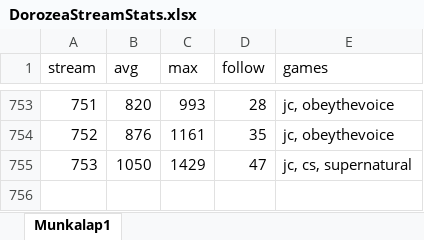
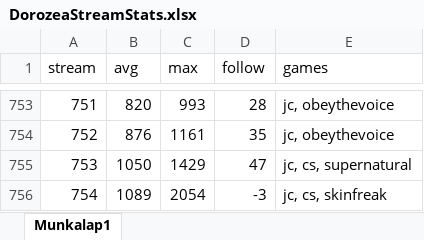
Before and after one commit to balintkardos/ChatlogDorozea, an Excel workbook: DorozeaStreamStats.xlsx, sheet Munkalap1, drawn as a sheet; only a part is shown, gaps mark what is left out; values as stored, in another font and other column widths than the file's, no borders; charts and pictures not drawn; the diff names each change by its address in the sheet, - before the commit and + after, or states it on an @@ line.

```diff
--- a/DorozeaStreamStats.xlsx (sheet Munkalap1)
+++ b/DorozeaStreamStats.xlsx (sheet Munkalap1)
+row 756: 754 | 1089 | 2054 | -3 | jc, cs, skinfreak
```
Also changed, not shown: 2 other files.
